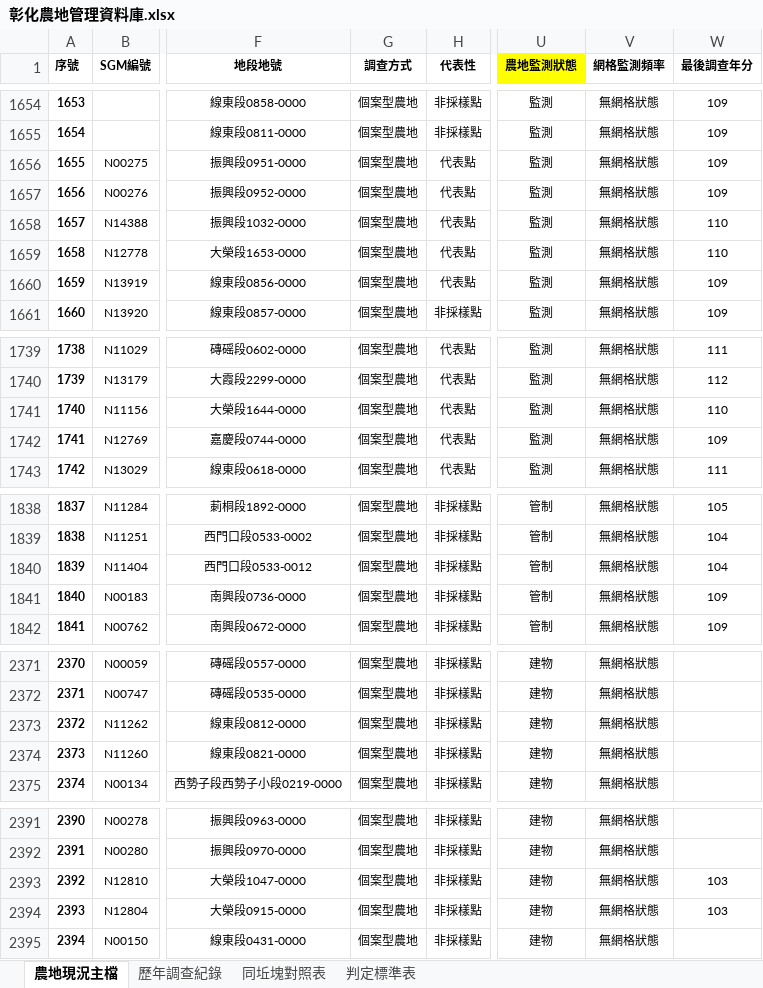
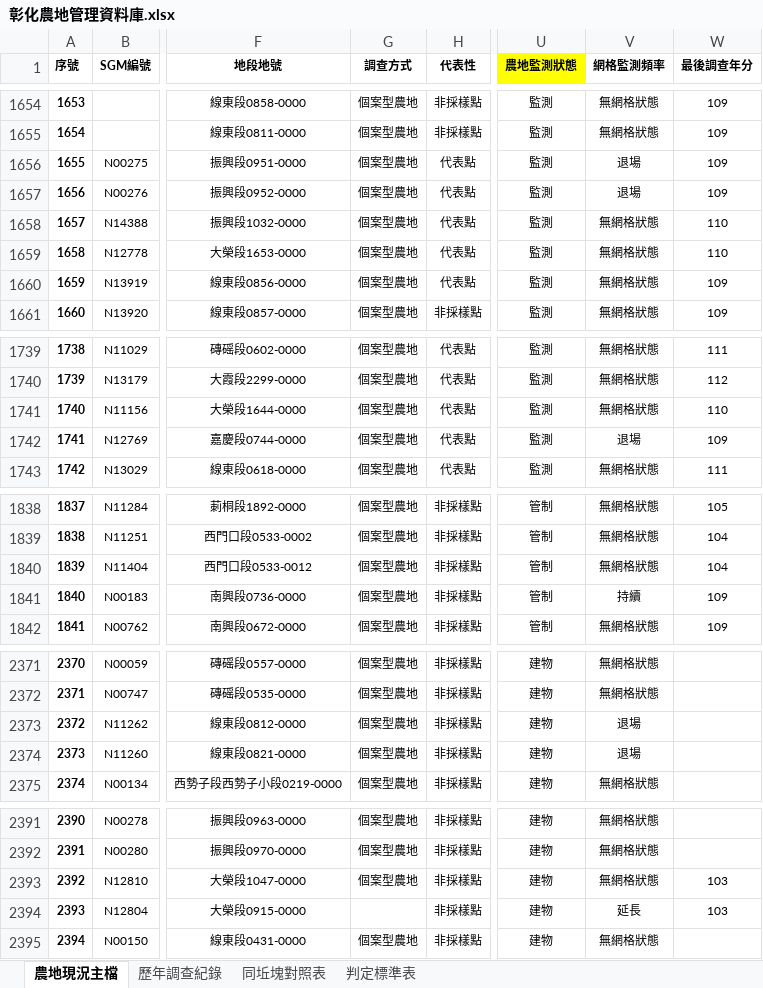
Before and after one commit to seafood-maker/AgriSystem, an Excel workbook: 彰化農地管理資料庫.xlsx, sheet 農地現況主檔, drawn as a sheet; only a part is shown, gaps mark what is left out; values as stored, in another font and other column widths than the file's, no borders; conditional formats not drawn; the diff covers the shown part only; the diff names each change by its address in the sheet, - before the commit and + after, or states it on an @@ line.

```diff
--- a/彰化農地管理資料庫.xlsx (sheet 農地現況主檔)
+++ b/彰化農地管理資料庫.xlsx (sheet 農地現況主檔)
-V1656:V1657 (網格監測頻率): 無網格狀態
+V1656:V1657 (網格監測頻率): 退場
-V1742 (網格監測頻率): 無網格狀態
+V1742 (網格監測頻率): 退場
-V1841 (網格監測頻率): 無網格狀態
+V1841 (網格監測頻率): 持續
-V2373:V2374 (網格監測頻率): 無網格狀態
+V2373:V2374 (網格監測頻率): 退場
-G2394 (調查方式): 個案型農地
+G2394 (調查方式): (empty)
-V2394 (網格監測頻率): 無網格狀態
+V2394 (網格監測頻率): 延長
```
Also changed, not shown: 23 edited cells elsewhere in this sheet.
